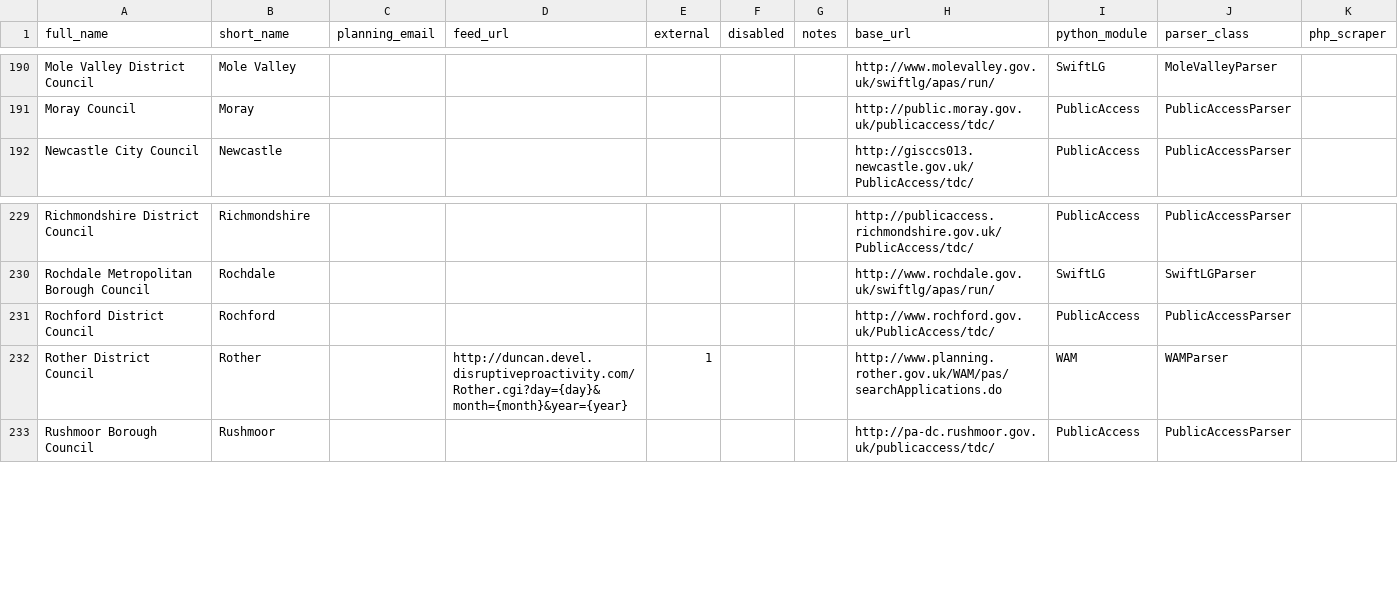
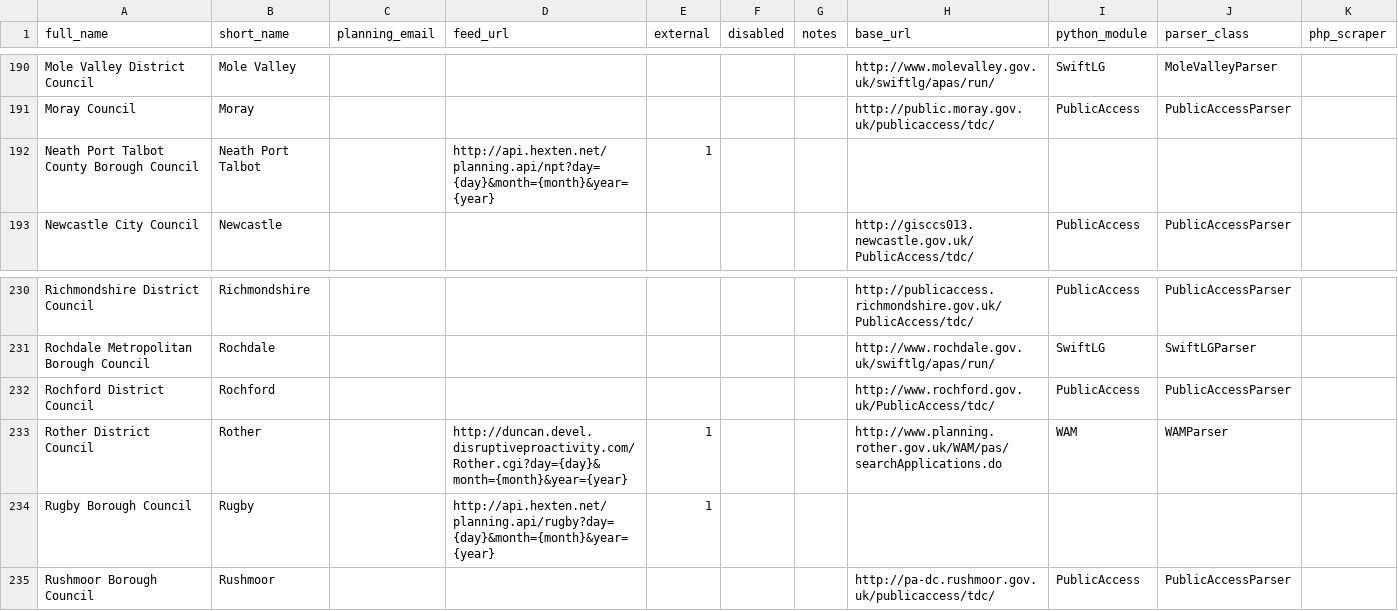
Before and after one commit to richardkeen/planningalerts, a CSV file: SitesToGenerate.csv, drawn as a sheet; only a part is shown, gaps mark what is left out; the diff names each change by its address in the sheet, - before the commit and + after, or states it on an @@ line.

Commit message:
Add scrapers for Rugby and Neath Port Talbot from Andy.
git-svn-id: http://planningalerts.googlecode.com/svn/trunk@1195 cf68f80a-222c-0410-aabe-5f79d0504a29

```diff
--- a/SitesToGenerate.csv
+++ b/SitesToGenerate.csv
+row 192: Neath Port Talbot County Borough Council | Neath Port Talbot |  | http://api.hexten.net/planning.api/npt?day={day}&month={month}&year={year} | 1
+row 234: Rugby Borough Council | Rugby |  | http://api.hexten.net/planning.api/rugby?day={day}&month={month}&year={year} | 1
```
